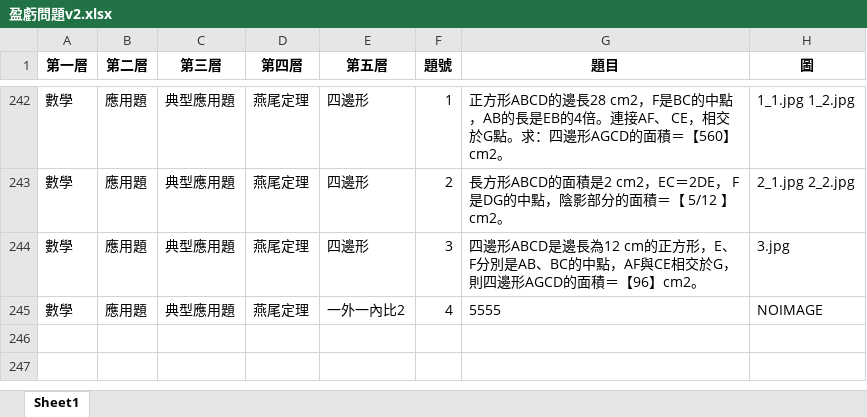
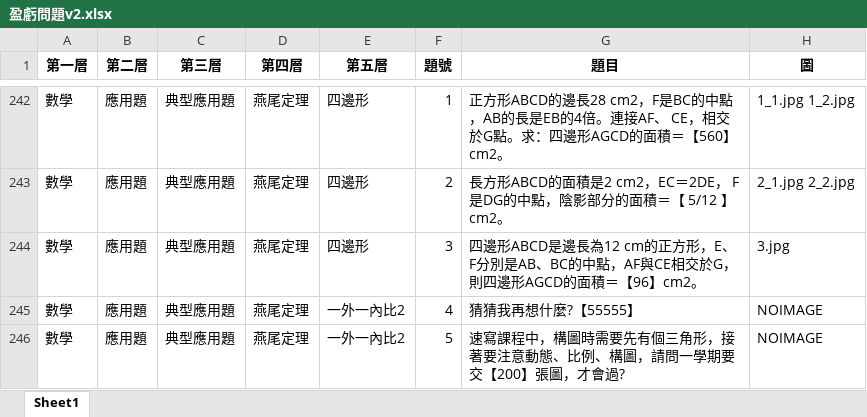
Before and after one commit to allen880612/Question-Database-System, an Excel workbook: database/盈虧問題v2.xlsx, sheet Sheet1, drawn as a sheet; only a part is shown, gaps mark what is left out; values as stored, in another font and other column widths than the file's, no borders; the diff names each change by its address in the sheet, - before the commit and + after, or states it on an @@ line.

```diff
--- a/database/盈虧問題v2.xlsx (sheet Sheet1)
+++ b/database/盈虧問題v2.xlsx (sheet Sheet1)
-G245 (題目): 5555
+G245 (題目): 猜猜我再想什麼?【55555】
+row 246: 數學 | 應用題 | 典型應用題 | 燕尾定理 | 一外一內比2 | 5 | 速寫課程中，構圖時需要先有個三角形，接著要注意動態、比例、構圖，請問一學期要交【200】張圖，才會過? | NOIMAGE
```
Also changed, not shown: 5 other files.
